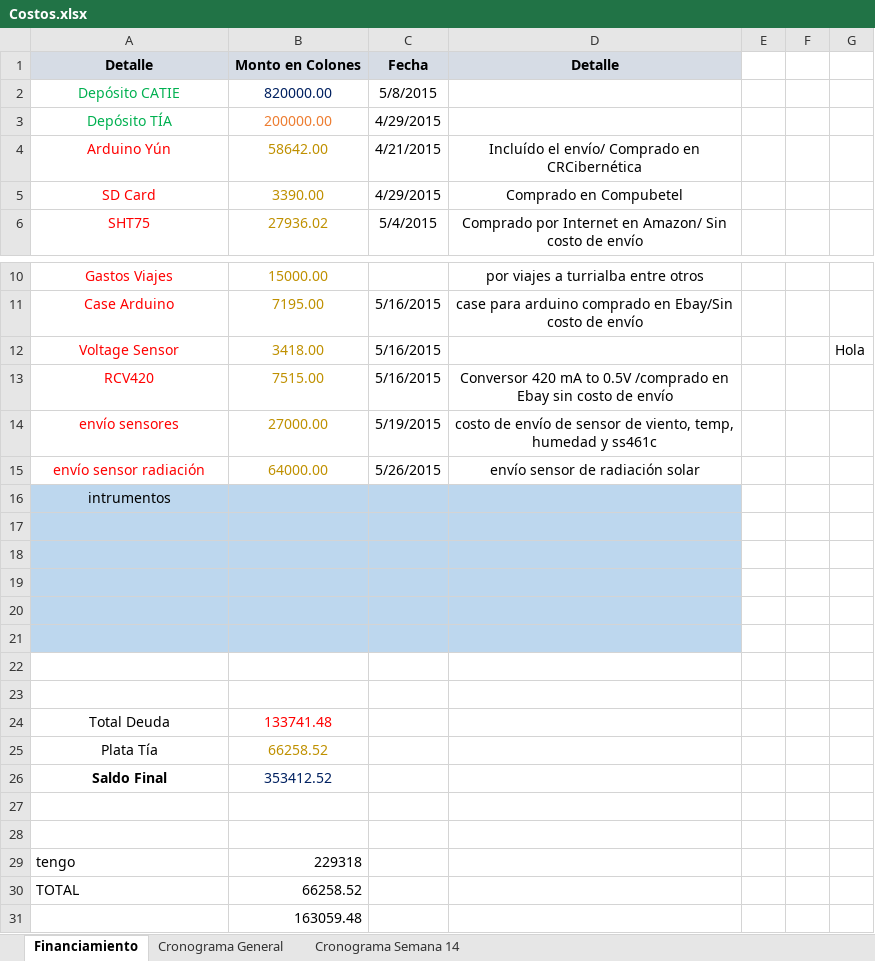
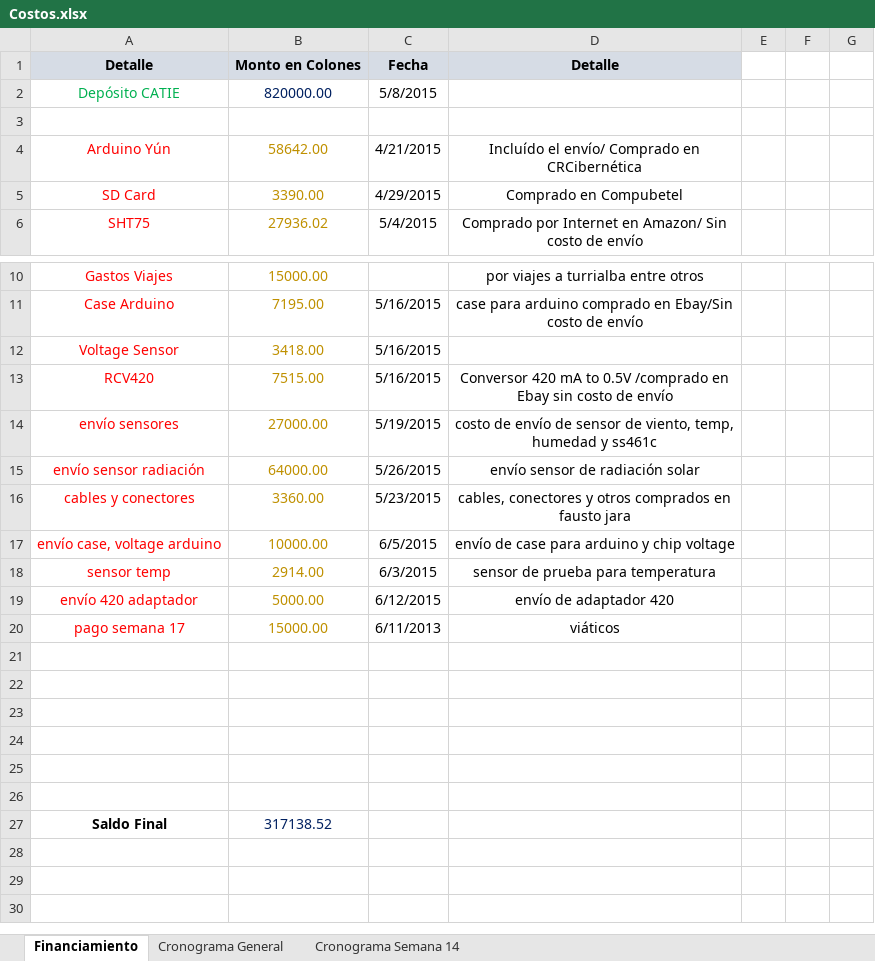
Before and after one commit to pablozamora/FenixWS-master, an Excel workbook: Administrativo/Costos.xlsx, sheet Financiamiento, drawn as a sheet; only a part is shown, gaps mark what is left out; values as stored, in another font and other column widths than the file's, no borders; removed rows and columns are numbered as before the commit, all else as after; the diff names each change by its address in the sheet, - before the commit and + after, or states it on an @@ line.

```diff
--- a/Administrativo/Costos.xlsx (sheet Financiamiento)
+++ b/Administrativo/Costos.xlsx (sheet Financiamiento)
-row 3: Depósito TÍA | 200000.00 | 4/29/2015
+row 3: (empty)
-G12: Hola
+G12: (empty)
-row 16: intrumentos
+row 16: cables y conectores | 3360.00 | 5/23/2015 | cables, conectores y otros comprados en fausto jara
+row 17: envío case, voltage arduino | 10000.00 | 6/5/2015 | envío de case para arduino y chip voltage
+row 18: sensor temp | 2914.00 | 6/3/2015 | sensor de prueba para temperatura
+row 19: envío 420 adaptador | 5000.00 | 6/12/2015 | envío de adaptador 420
+row 20: pago semana 17 | 15000.00 | 6/11/2013 | viáticos
-A21:D25 fill: #BDD7EE
+A21:D25 fill: none
-row 23: (empty)
-row 24: Total Deuda | 133741.48
-row 25: Plata Tía | 66258.52
-B27: 353412.52
+B27: 317138.52
-row 27: (empty)
-row 28: (empty)
-row 29: tengo | 229318
-row 30: TOTAL | 66258.52
-row 31:  | 163059.48
```
Also changed, not shown: 13 other files.
